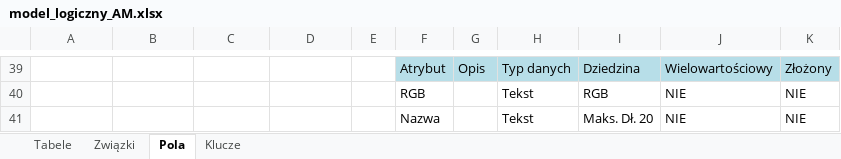
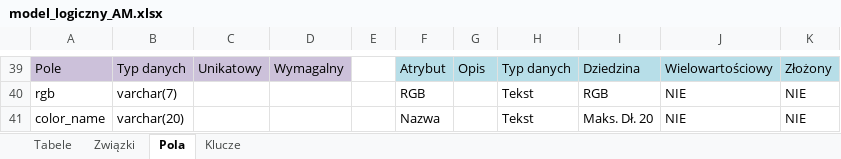
Before and after one commit to amandamiskiewicz/ModelowanieDanych, an Excel workbook: model_logiczny_AM.xlsx, sheet Pola, drawn as a sheet; only a part is shown, gaps mark what is left out; values as stored, in another font and other column widths than the file's, no borders; charts and pictures not drawn; the diff covers the shown part only; the diff names each change by its address in the sheet, - before the commit and + after, or states it on an @@ line.

```diff
--- a/model_logiczny_AM.xlsx (sheet Pola)
+++ b/model_logiczny_AM.xlsx (sheet Pola)
-A39:D39 fill: none
+A39:D39 fill: #CCC1DA
-A39: (empty)
+A39: Pole
-B39: (empty)
+B39: Typ danych
-C39: (empty)
+C39: Unikatowy
-D39: (empty)
+D39: Wymagalny
-A40: (empty)
+A40: rgb
-B40: (empty)
+B40: varchar(7)
-A41: (empty)
+A41: color_name
-B41: (empty)
+B41: varchar(20)
```
Also changed, not shown: 52 edited cells, cell formats and merged cells elsewhere in this sheet, charts or pictures, 1 other file.
